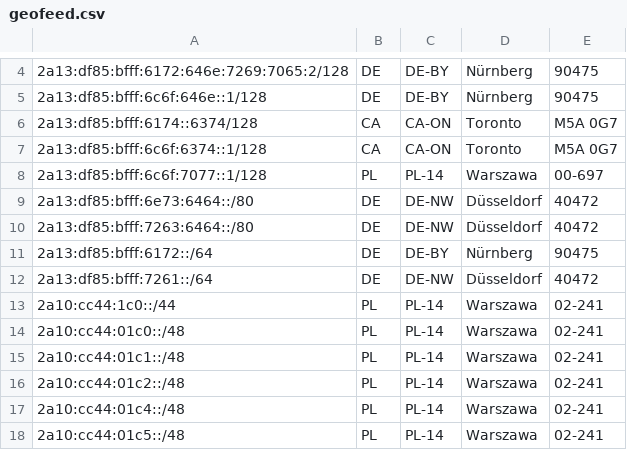
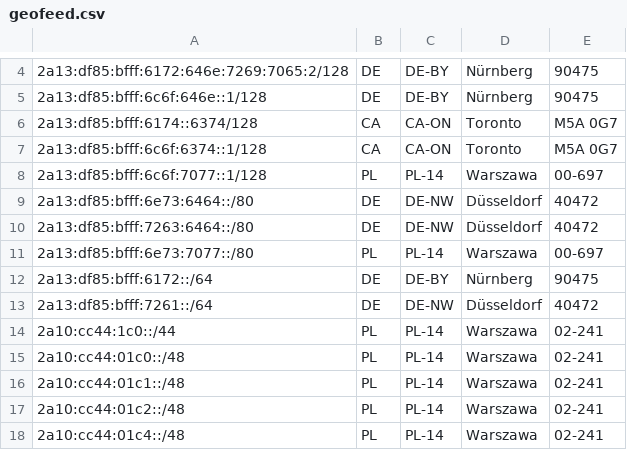
Before and after one commit to pcela/geofeed, a CSV file: geofeed.csv, drawn as a sheet; only a part is shown, gaps mark what is left out; the shorter side is filled out with more unchanged rows; the diff names each change by its address in the sheet, - before the commit and + after, or states it on an @@ line.

Commit message:
Update geofeed.csv

```diff
--- a/geofeed.csv
+++ b/geofeed.csv
+row 11: 2a13:df85:bfff:6e73:7077::/80 | PL | PL-14 | Warszawa | 00-697
```
